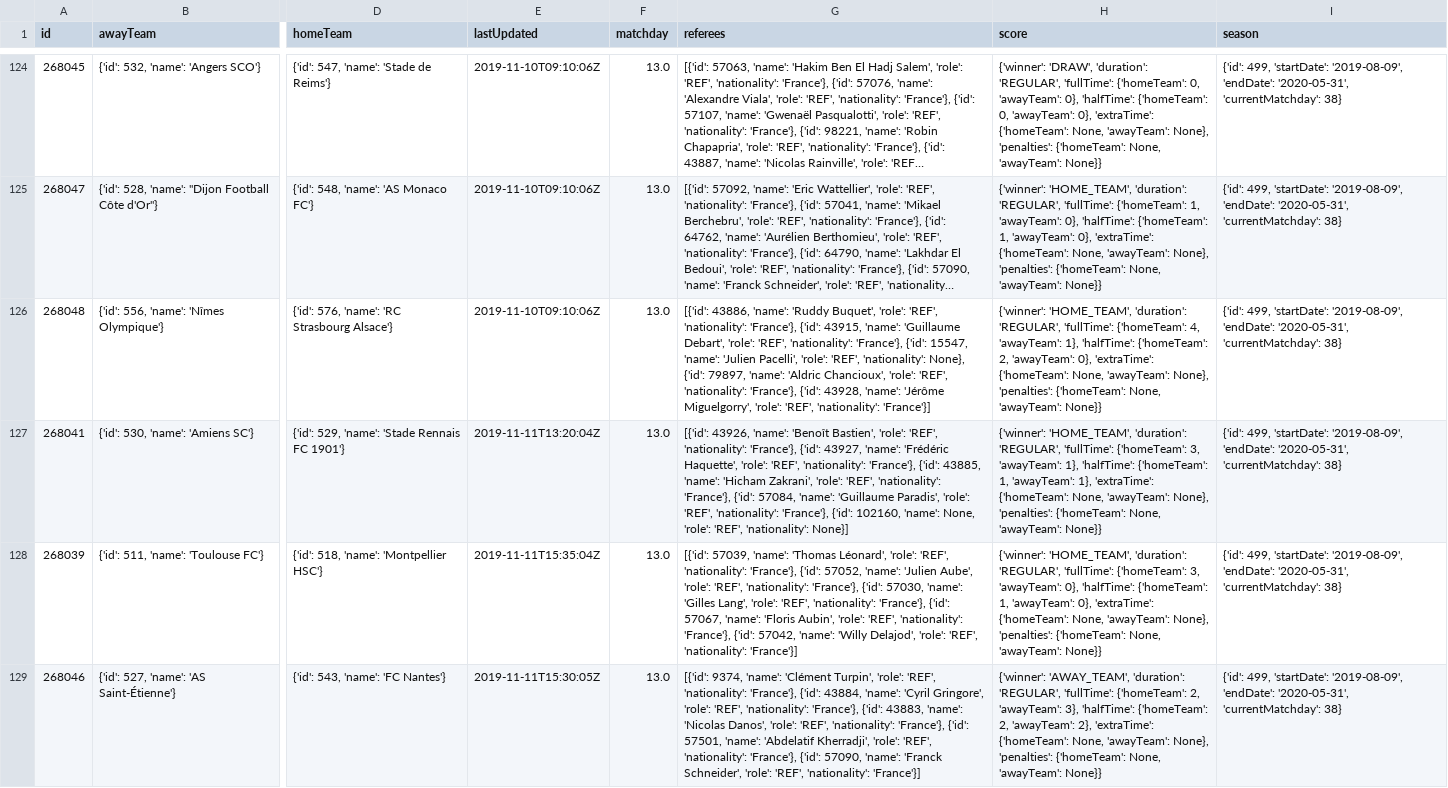
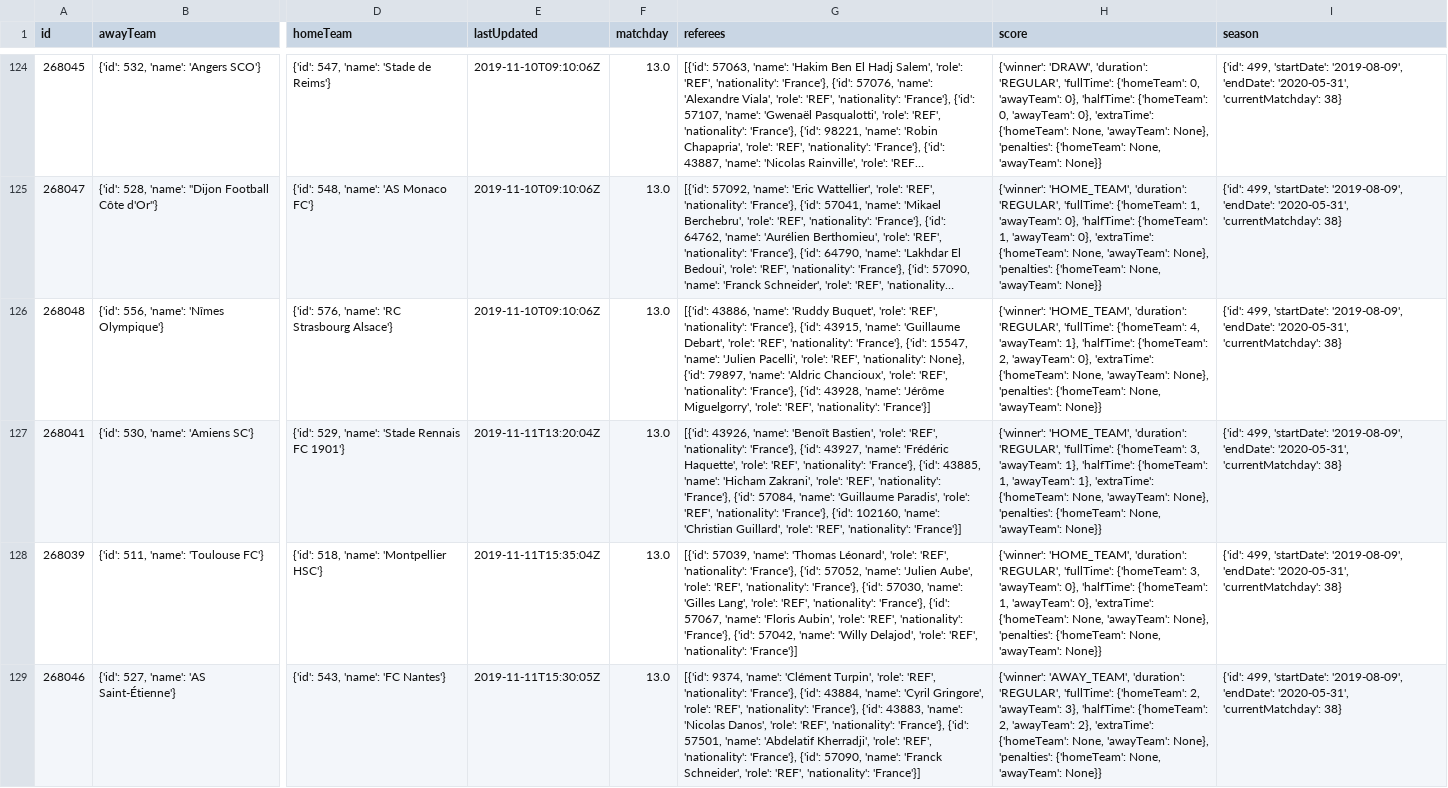
Before and after one commit to rensoostenbach/football-away-games-corona, a CSV file: data/FL1_2019.csv, drawn as a sheet; only a part is shown, gaps mark what is left out; long unchanged cells end in …; the diff covers the shown part only; the diff names each change by its address in the sheet, - before the commit and + after, or states it on an @@ line.

Commit message:
Data update

```diff
--- a/data/FL1_2019.csv
+++ b/data/FL1_2019.csv
-G127 (referees): …102160, 'name': None, 'role': 'REF', 'nationality': None}]
+G127 (referees): …102160, 'name': 'Christian Guillard', 'role': 'REF', 'nationality': 'France'}]
```
Also changed, not shown: 5 edited cells elsewhere in this file, data/FL1_2018.csv, 15 other files.
